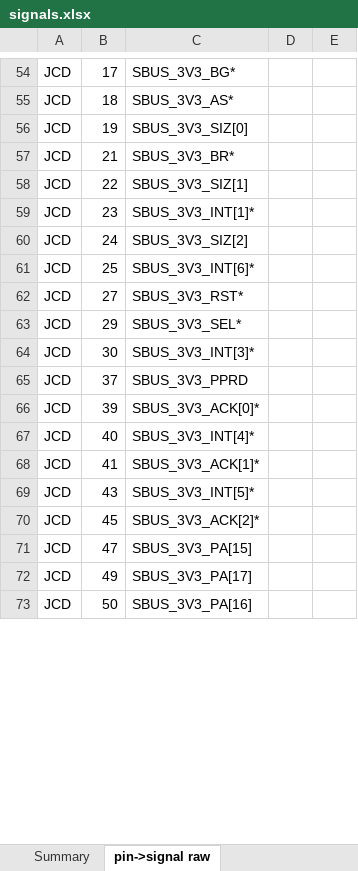
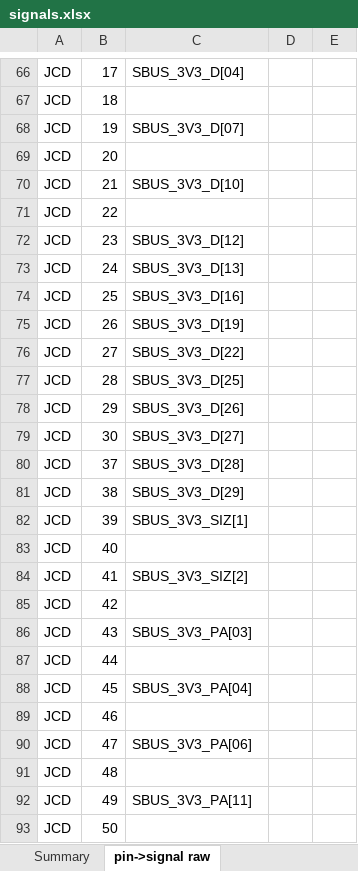
Before and after one commit to MelkhiorVintageComputing/SBusFPGA, an Excel workbook: sbus-to-ztex/signals.xlsx, sheet pin->signal raw, drawn as a sheet; only a part is shown, gaps mark what is left out; values as stored, in another font and other column widths than the file's, no borders; addresses are those after the commit; the diff covers the shown part only; the diff names each change by its address in the sheet, - before the commit and + after, or states it on an @@ line.

```diff
--- a/sbus-to-ztex/signals.xlsx (sheet pin->signal raw)
+++ b/sbus-to-ztex/signals.xlsx (sheet pin->signal raw)
-C66: SBUS_3V3_BG*
+C66: SBUS_3V3_D[04]
-C67: SBUS_3V3_AS*
+C67: (empty)
-C68: SBUS_3V3_SIZ[0]
+C68: SBUS_3V3_D[07]
+row 69: JCD | 20
-C70: SBUS_3V3_BR*
+C70: SBUS_3V3_D[10]
-C71: SBUS_3V3_SIZ[1]
+C71: (empty)
-C72: SBUS_3V3_INT[1]*
+C72: SBUS_3V3_D[12]
-C73: SBUS_3V3_SIZ[2]
+C73: SBUS_3V3_D[13]
-C74: SBUS_3V3_INT[6]*
+C74: SBUS_3V3_D[16]
+row 75: JCD | 26 | SBUS_3V3_D[19]
-C76: SBUS_3V3_RST*
+C76: SBUS_3V3_D[22]
+row 77: JCD | 28 | SBUS_3V3_D[25]
-C78: SBUS_3V3_SEL*
+C78: SBUS_3V3_D[26]
-C79: SBUS_3V3_INT[3]*
+C79: SBUS_3V3_D[27]
-C80: SBUS_3V3_PPRD
+C80: SBUS_3V3_D[28]
+row 81: JCD | 38 | SBUS_3V3_D[29]
-C82: SBUS_3V3_ACK[0]*
+C82: SBUS_3V3_SIZ[1]
-C83: SBUS_3V3_INT[4]*
+C83: (empty)
-C84: SBUS_3V3_ACK[1]*
+C84: SBUS_3V3_SIZ[2]
+row 85: JCD | 42
-C86: SBUS_3V3_INT[5]*
+C86: SBUS_3V3_PA[03]
+row 87: JCD | 44
-C88: SBUS_3V3_ACK[2]*
+C88: SBUS_3V3_PA[04]
+row 89: JCD | 46
-C90: SBUS_3V3_PA[15]
+C90: SBUS_3V3_PA[06]
+row 91: JCD | 48
-C92: SBUS_3V3_PA[17]
+C92: SBUS_3V3_PA[11]
-C93: SBUS_3V3_PA[16]
+C93: (empty)
```
Also changed, not shown: 12 added rows, 14 removed rows and 58 edited cells elsewhere in this sheet, sheet Summary, formulas that keep their value, 36 other files.
